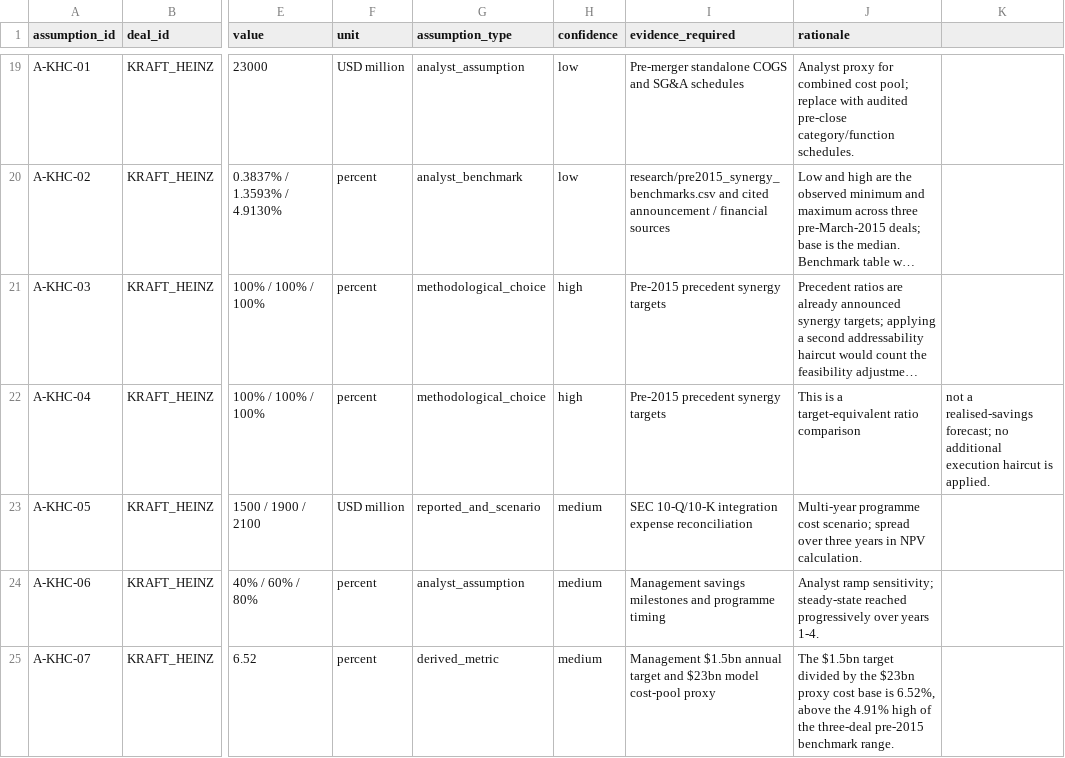
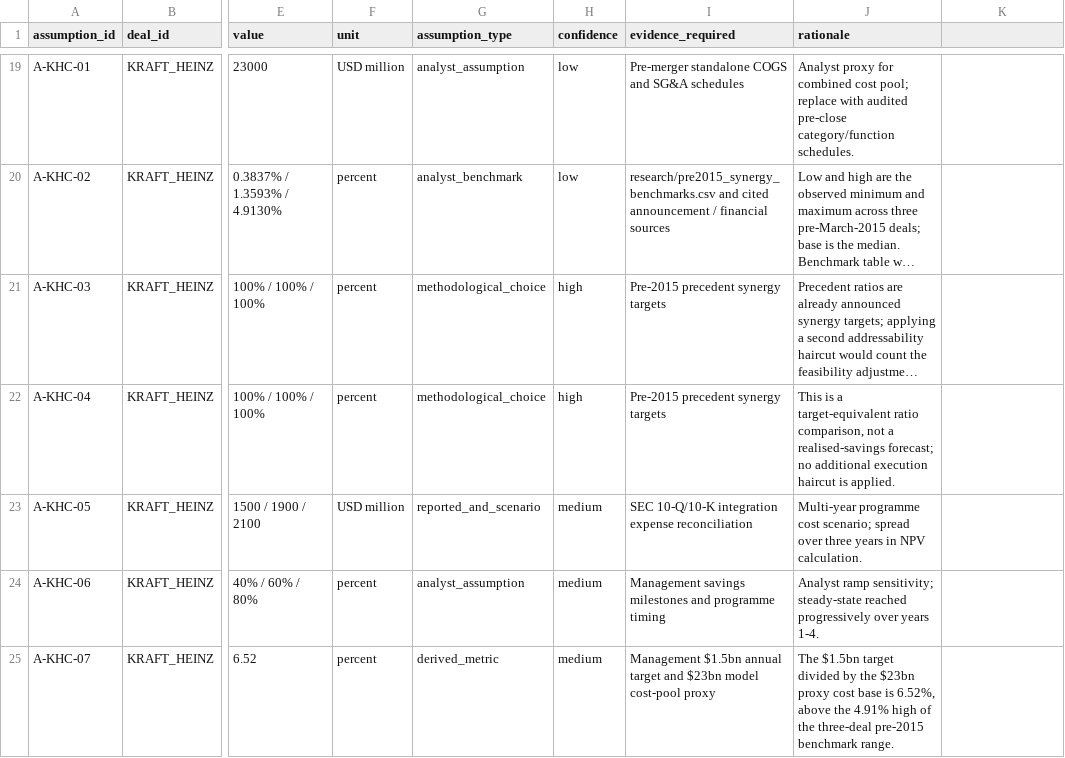
Before and after one commit to gourisaini1/MA-Synergy-Analyzer, a CSV file: model/assumptions_register.csv, drawn as a sheet; only a part is shown, gaps mark what is left out; long unchanged cells end in …; the diff names each change by its address in the sheet, - before the commit and + after, or states it on an @@ line.

Commit message:
Quote A-KHC-04 rationale to keep assumptions CSV valid

```diff
--- a/model/assumptions_register.csv
+++ b/model/assumptions_register.csv
-J22 (rationale): …target-equivalent ratio comparison
+J22 (rationale): …target-equivalent ratio comparison, not a realised-savings forecast; no additional execution haircut is applied.
-K22: not a realised-savings forecast; no additional execution haircut is applied.
+K22: (empty)
```
